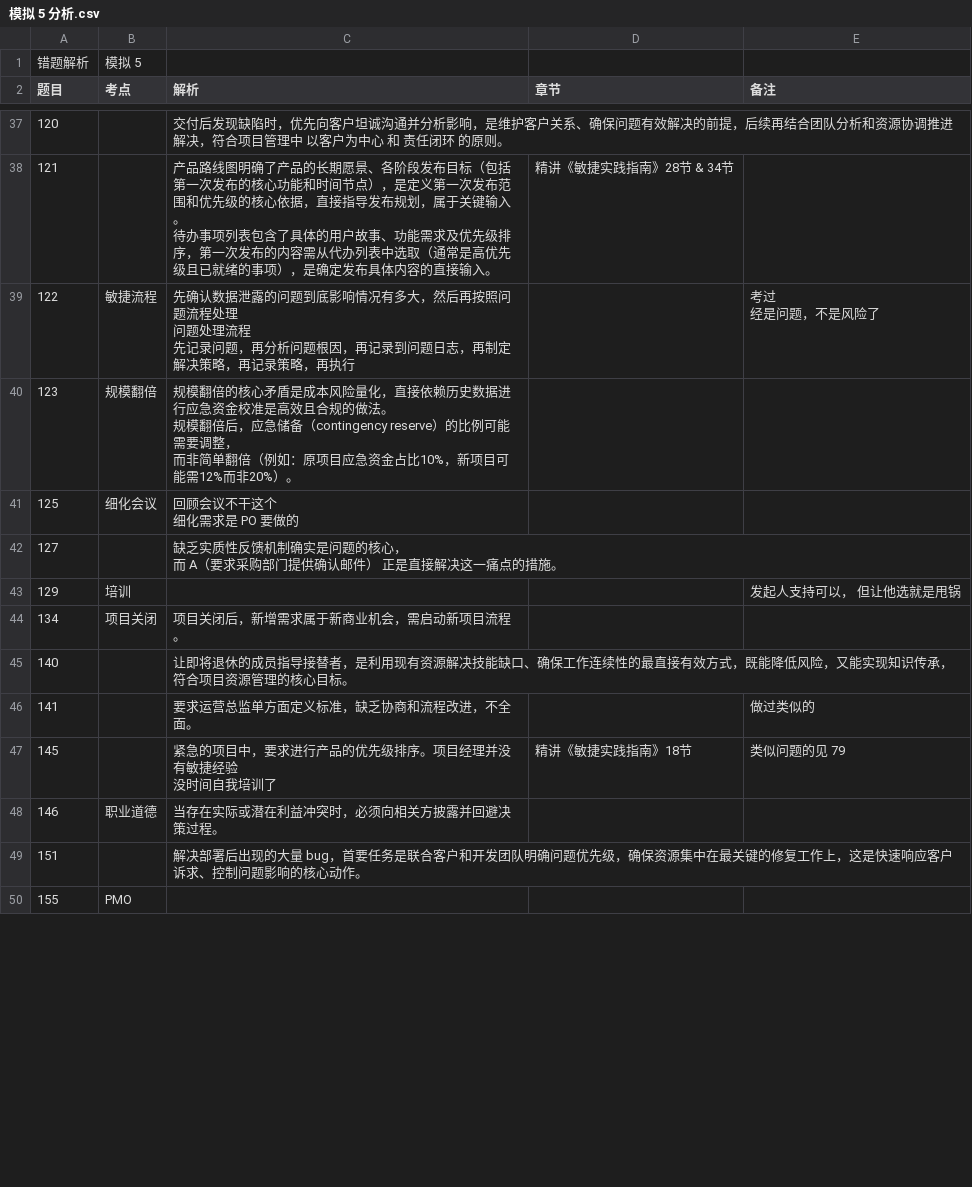
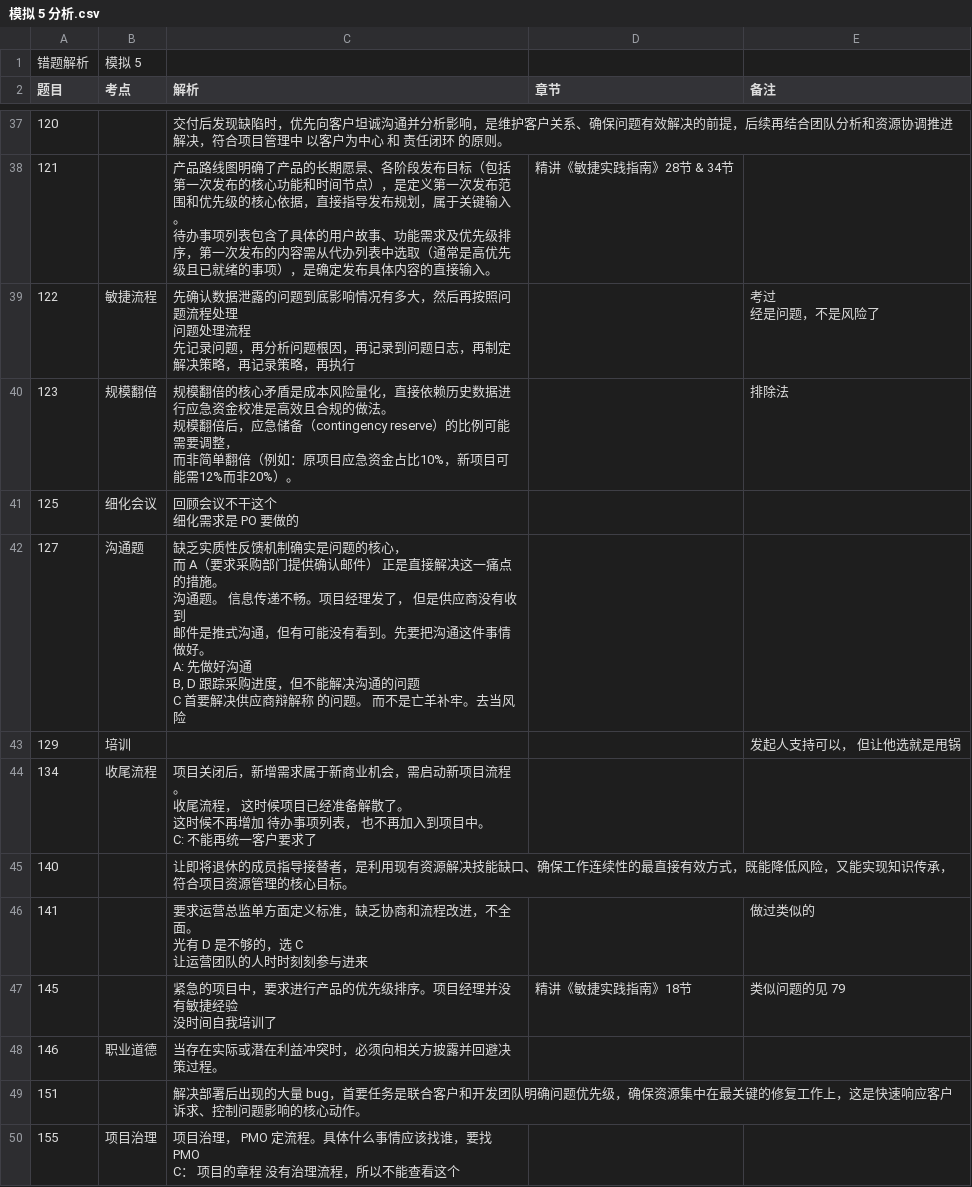
Before and after one commit to EricHYF/learning-note-pmp, a CSV file: 模考/考卷解析/模拟 5 分析.csv, drawn as a sheet; only a part is shown, gaps mark what is left out; ↵ is a line break in a cell; the diff covers the shown part only; the diff names each change by its address in the sheet, - before the commit and + after, or states it on an @@ line.

```diff
--- a/模考/考卷解析/模拟 5 分析.csv
+++ b/模考/考卷解析/模拟 5 分析.csv
-E40 (备注): (empty)
+E40 (备注): 排除法
-B42 (考点): (empty)
+B42 (考点): 沟通题
-C42 (解析): …的措施。
+C42 (解析): …的措施。 ↵ 沟通题。 信息传递不畅。项目经理发了， 但是供应商没有收到 ↵ 邮件是推式沟通，但有可能没有看到。先要把沟通这件事情做好。 ↵ A: 先做好沟通 ↵ B, D 跟踪采购进度，但不能解决沟通的问题 ↵ C 首要解决供应商辩解称 的问题。 而不是亡羊补牢。去当风险
-B44 (考点): 项目关闭
+B44 (考点): 收尾流程
-C44 (解析): …目流程。
+C44 (解析): …目流程。 ↵ 收尾流程， 这时候项目已经准备解散了。 ↵ 这时候不再增加 待办事项列表， 也不再加入到项目中。 ↵ C: 不能再统一客户要求了
-C46 (解析): 要求运营总监单方面定义标准，缺乏协商和流程改进，不全面。
+C46 (解析): 要求运营总监单方面定义标准，缺乏协商和流程改进，不全面。 ↵ 光有 D 是不够的，选 C ↵ 让运营团队的人时时刻刻参与进来
-B50 (考点): PMO
+B50 (考点): 项目治理
-C50 (解析): (empty)
+C50 (解析): 项目治理， PMO 定流程。具体什么事情应该找谁，要找 PMO ↵ C： 项目的章程 没有治理流程，所以不能查看这个
```
Also changed, not shown: 13 edited cells elsewhere in this file, 1 other file.
